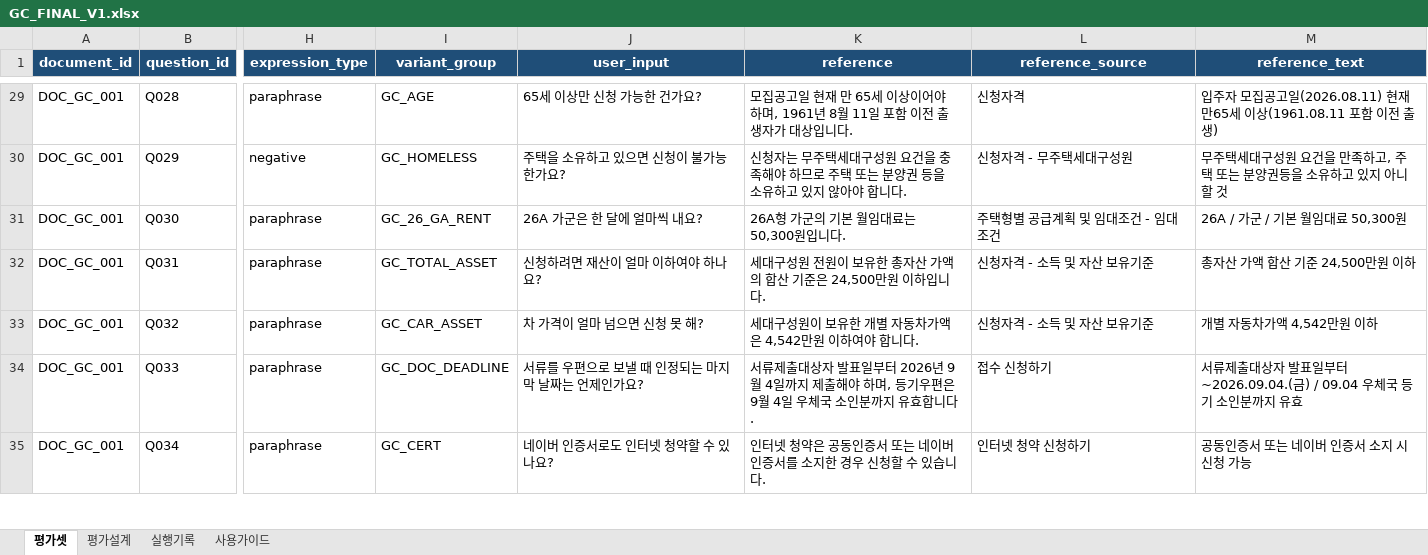
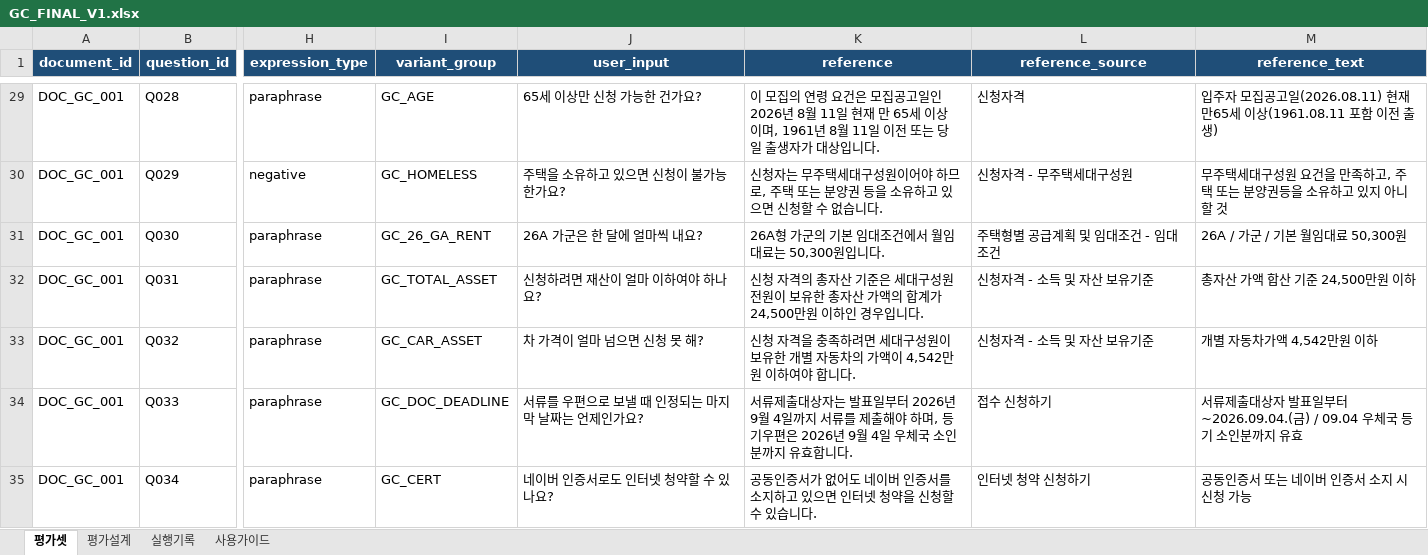
Before and after one commit to growingondev/one-cycle, an Excel workbook: evaluation/datasets/GC_FINAL_V1.xlsx, sheet 평가셋, drawn as a sheet; only a part is shown, gaps mark what is left out; values as stored, in another font and other column widths than the file's, no borders; conditional formats not drawn; the diff covers the shown part only; the diff names each change by its address in the sheet, - before the commit and + after, or states it on an @@ line.

```diff
--- a/evaluation/datasets/GC_FINAL_V1.xlsx (sheet 평가셋)
+++ b/evaluation/datasets/GC_FINAL_V1.xlsx (sheet 평가셋)
-K29 (reference): 모집공고일 현재 만 65세 이상이어야 하며, 1961년 8월 11일 포함 이전 출생자…
+K29 (reference): 이 모집의 연령 요건은 모집공고일인 2026년 8월 11일 현재 만 65세 이상이며, 1961년 8월 11일 이전 또는 당일 출생자…
-K30 (reference): …대구성원 요건을 충족해야 하므로 주택 또는 분양권 등을 소유하고 있지 않아야 합니다.
+K30 (reference): …대구성원이어야 하므로, 주택 또는 분양권 등을 소유하고 있으면 신청할 수 없습니다.
-K31 (reference): 26A형 가군의 기본 월임대료는 50,300원입니다.
+K31 (reference): 26A형 가군의 기본 임대조건에서 월임대료는 50,300원입니다.
-K32 (reference): 세대구성원 전원이 보유한 총자산 가액의 합산 기준은 24,500만원 이하입니다.
+K32 (reference): 신청 자격의 총자산 기준은 세대구성원 전원이 보유한 총자산 가액의 합계가 24,500만원 이하인 경우입니다.
-K33 (reference): 세대구성원이 보유한 개별 자동차가액은 4,542만원…
+K33 (reference): 신청 자격을 충족하려면 세대구성원이 보유한 개별 자동차의 가액이 4,542만원…
-K34 (reference): …출대상자 발표일부터 2026년 9월 4일까지 제출해야 하며, 등기우편은 9월…
+K34 (reference): …출대상자는 발표일부터 2026년 9월 4일까지 서류를 제출해야 하며, 등기우편은 2026년 9월…
-K35 (reference): 인터넷 청약은 공동인증서 또는 네이버 인증서를 소지한 경우 신청할…
+K35 (reference): 공동인증서가 없어도 네이버 인증서를 소지하고 있으면 인터넷 청약을 신청할…
```
Also changed, not shown: 49 edited cells elsewhere in this sheet, sheet 실행기록, evaluation/datasets/BD_FINAL_V1.xlsx, 1 other file.
